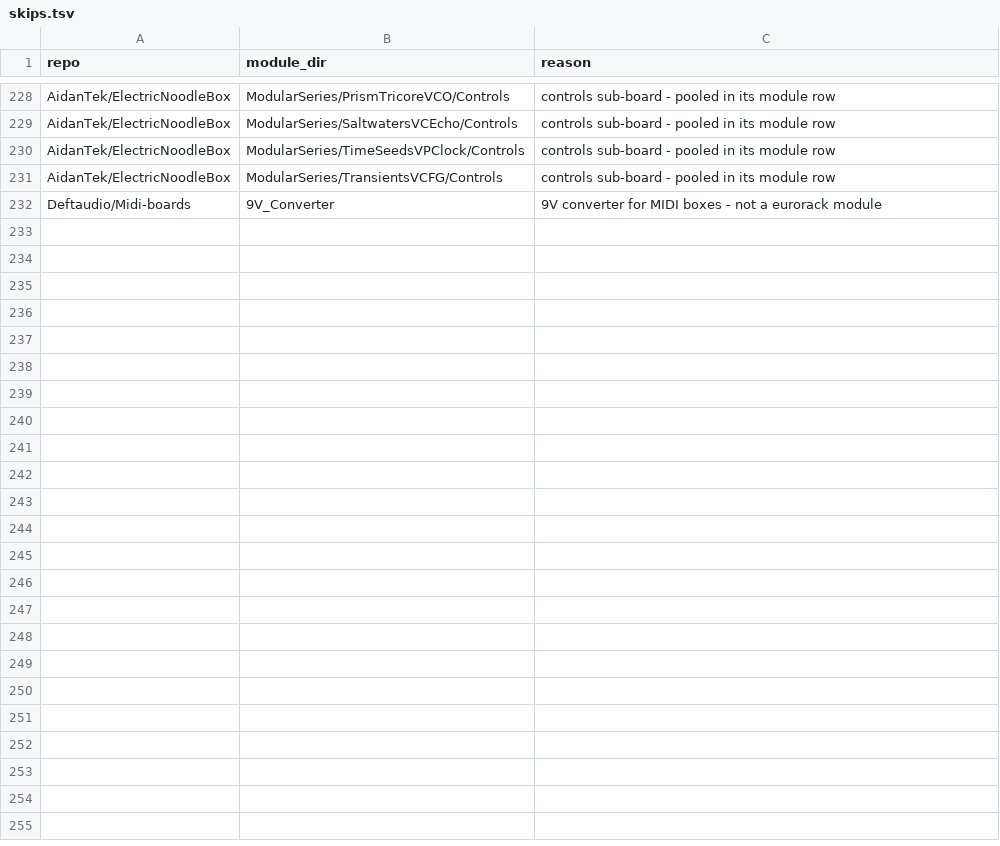
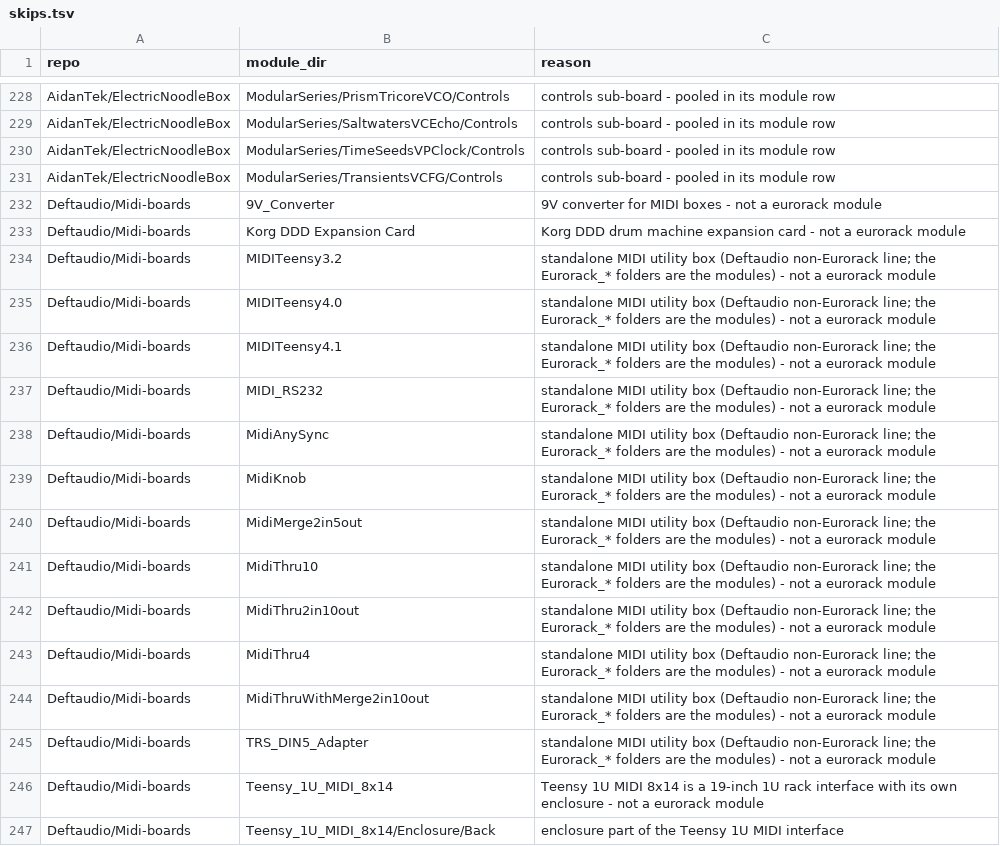
Before and after one commit to daaaaaaaaaniel/my-awesome-eurorack, a TSV file: data/skips.tsv, drawn as a sheet; only a part is shown, gaps mark what is left out.

```diff
--- a/data/skips.tsv
+++ b/data/skips.tsv
@@ -232 +232,16 @@ AidanTek/ElectricNoodleBox	ModularSeries/TransientsVCFG/Controls	controls sub-bo
 Deftaudio/Midi-boards	9V_Converter	9V converter for MIDI boxes - not a eurorack module
+Deftaudio/Midi-boards	Korg DDD Expansion Card	Korg DDD drum machine expansion card - not a eurorack module
+Deftaudio/Midi-boards	MIDITeensy3.2	standalone MIDI utility box (Deftaudio non-Eurorack line; the Eurorack_* folders are the modules) - not a eurorack module
+Deftaudio/Midi-boards	MIDITeensy4.0	standalone MIDI utility box (Deftaudio non-Eurorack line; the Eurorack_* folders are the modules) - not a eurorack module
+Deftaudio/Midi-boards	MIDITeensy4.1	standalone MIDI utility box (Deftaudio non-Eurorack line; the Eurorack_* folders are the modules) - not a eurorack module
+Deftaudio/Midi-boards	MIDI_RS232	standalone MIDI utility box (Deftaudio non-Eurorack line; the Eurorack_* folders are the modules) - not a eurorack module
+Deftaudio/Midi-boards	MidiAnySync	standalone MIDI utility box (Deftaudio non-Eurorack line; the Eurorack_* folders are the modules) - not a eurorack module
+Deftaudio/Midi-boards	MidiKnob	standalone MIDI utility box (Deftaudio non-Eurorack line; the Eurorack_* folders are the modules) - not a eurorack module
+Deftaudio/Midi-boards	MidiMerge2in5out	standalone MIDI utility box (Deftaudio non-Eurorack line; the Eurorack_* folders are the modules) - not a eurorack module
+Deftaudio/Midi-boards	MidiThru10	standalone MIDI utility box (Deftaudio non-Eurorack line; the Eurorack_* folders are the modules) - not a eurorack module
+Deftaudio/Midi-boards	MidiThru2in10out	standalone MIDI utility box (Deftaudio non-Eurorack line; the Eurorack_* folders are the modules) - not a eurorack module
+Deftaudio/Midi-boards	MidiThru4	standalone MIDI utility box (Deftaudio non-Eurorack line; the Eurorack_* folders are the modules) - not a eurorack module
+Deftaudio/Midi-boards	MidiThruWithMerge2in10out	standalone MIDI utility box (Deftaudio non-Eurorack line; the Eurorack_* folders are the modules) - not a eurorack module
+Deftaudio/Midi-boards	TRS_DIN5_Adapter	standalone MIDI utility box (Deftaudio non-Eurorack line; the Eurorack_* folders are the modules) - not a eurorack module
+Deftaudio/Midi-boards	Teensy_1U_MIDI_8x14	Teensy 1U MIDI 8x14 is a 19-inch 1U rack interface with its own enclosure - not a eurorack module
+Deftaudio/Midi-boards	Teensy_1U_MIDI_8x14/Enclosure/Back	enclosure part of the Teensy 1U MIDI interface
```
Also changed, not shown: data/runlist.tsv, 2 other files.
